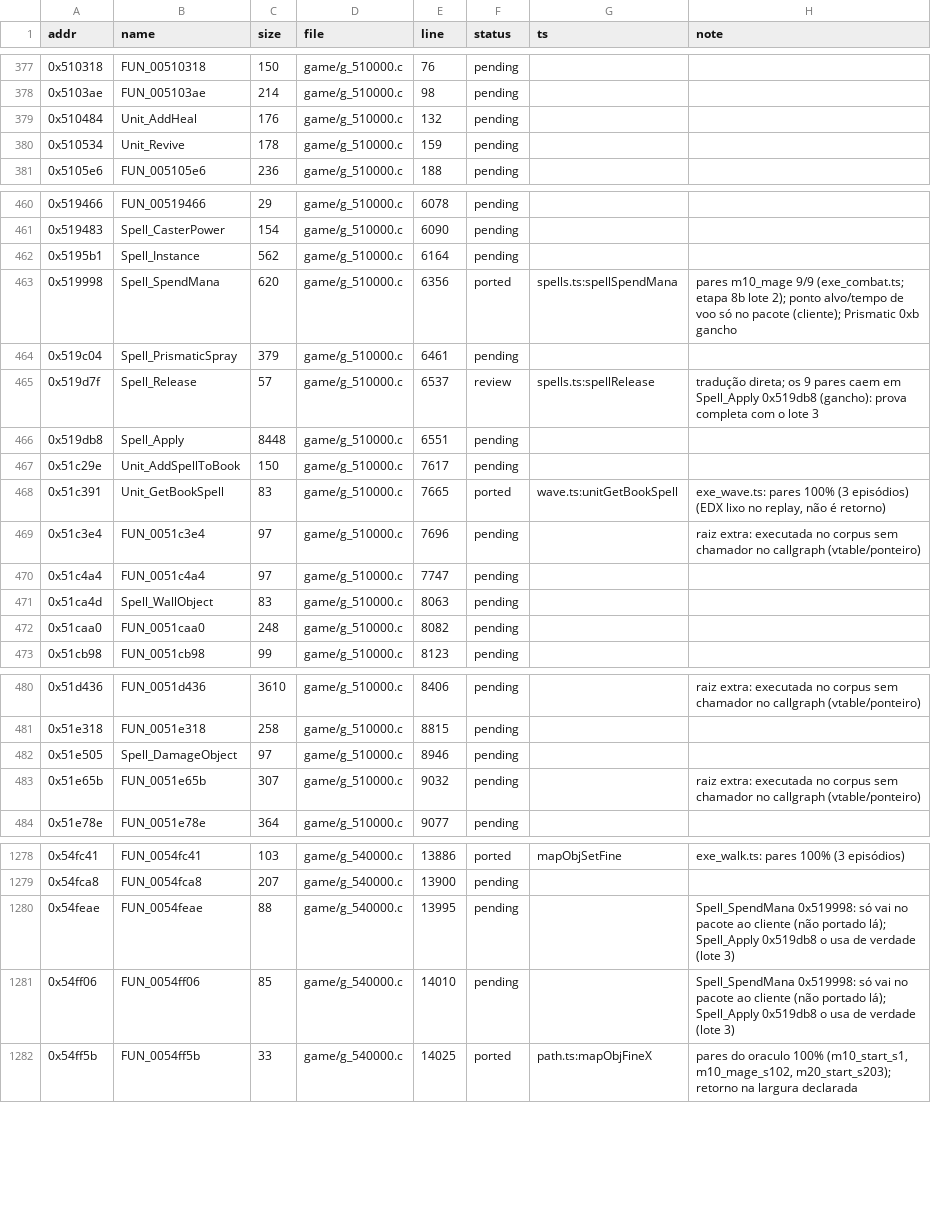
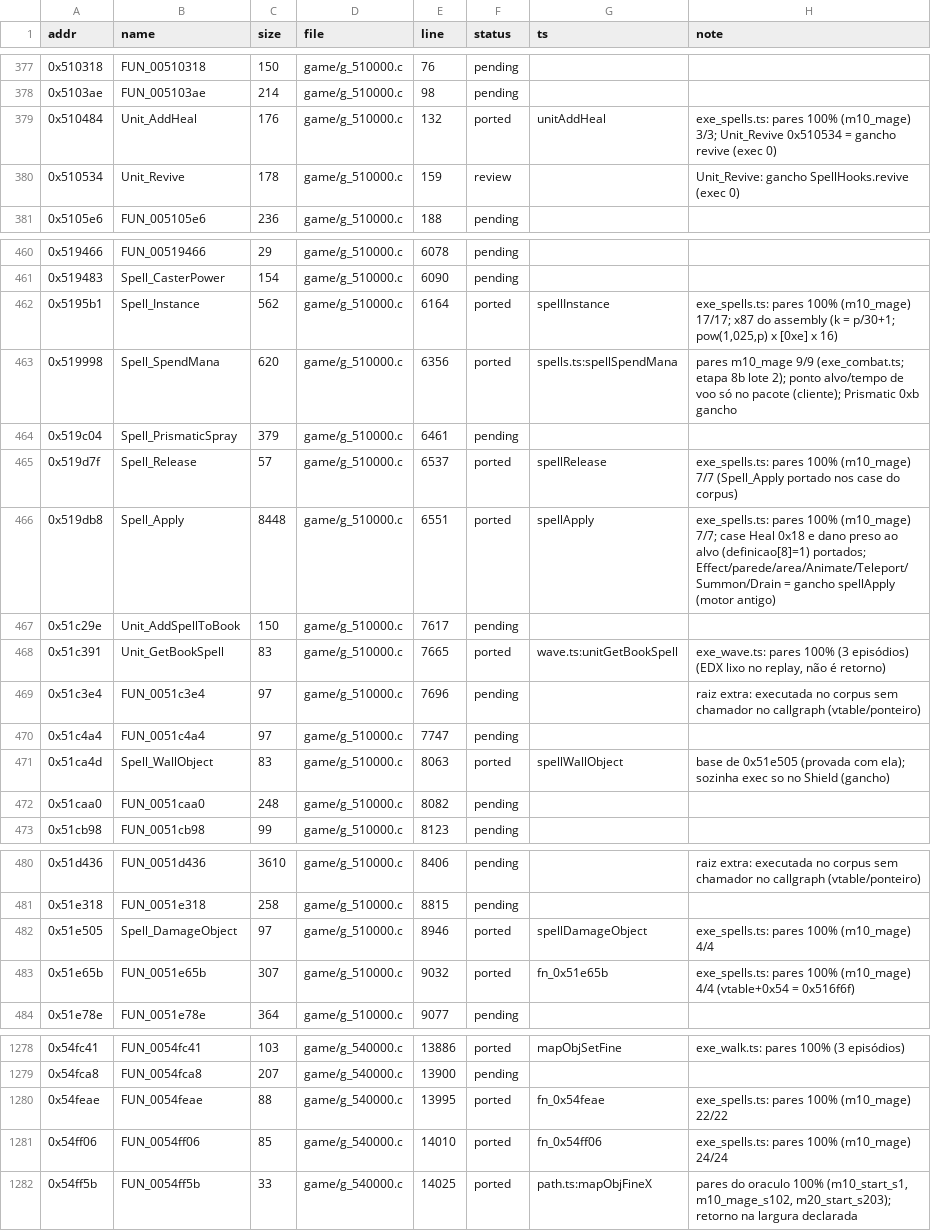
Before and after one commit to Tales-K/rom2-web, a TSV file: tools/re/port_status.tsv, drawn as a sheet; only a part is shown, gaps mark what is left out; the diff covers the shown part only.

```diff
--- a/tools/re/port_status.tsv
+++ b/tools/re/port_status.tsv
@@ -378,4 +378,4 @@ addr	name	size	file	line	status	ts	note
 0x5103ae	FUN_005103ae	214	game/g_510000.c	98	pending		
-0x510484	Unit_AddHeal	176	game/g_510000.c	132	pending		
-0x510534	Unit_Revive	178	game/g_510000.c	159	pending		
+0x510484	Unit_AddHeal	176	game/g_510000.c	132	ported	unitAddHeal	exe_spells.ts: pares 100% (m10_mage) 3/3; Unit_Revive 0x510534 = gancho revive (exec 0)
+0x510534	Unit_Revive	178	game/g_510000.c	159	review		Unit_Revive: gancho SpellHooks.revive (exec 0)
 0x5105e6	FUN_005105e6	236	game/g_510000.c	188	pending		
@@ -461,7 +461,7 @@ addr	name	size	file	line	status	ts	note
 0x519483	Spell_CasterPower	154	game/g_510000.c	6090	pending		
-0x5195b1	Spell_Instance	562	game/g_510000.c	6164	pending		
+0x5195b1	Spell_Instance	562	game/g_510000.c	6164	ported	spellInstance	exe_spells.ts: pares 100% (m10_mage) 17/17; x87 do assembly (k = p/30+1; pow(1,025,p) x [0xe] x 16)
 0x519998	Spell_SpendMana	620	game/g_510000.c	6356	ported	spells.ts:spellSpendMana	pares m10_mage 9/9 (exe_combat.ts; etapa 8b lote 2); ponto alvo/tempo de voo só no pacote (cliente); Prismatic 0xb gancho
 0x519c04	Spell_PrismaticSpray	379	game/g_510000.c	6461	pending		
-0x519d7f	Spell_Release	57	game/g_510000.c	6537	review	spells.ts:spellRelease	tradução direta; os 9 pares caem em Spell_Apply 0x519db8 (gancho): prova completa com o lote 3
-0x519db8	Spell_Apply	8448	game/g_510000.c	6551	pending		
+0x519d7f	Spell_Release	57	game/g_510000.c	6537	ported	spellRelease	exe_spells.ts: pares 100% (m10_mage) 7/7 (Spell_Apply portado nos case do corpus)
+0x519db8	Spell_Apply	8448	game/g_510000.c	6551	ported	spellApply	exe_spells.ts: pares 100% (m10_mage) 7/7; case Heal 0x18 e dano preso ao alvo (definicao[8]=1) portados; Effect/parede/area/Animate/Teleport/Summon/Drain = gancho spellApply (motor antigo)
 0x51c29e	Unit_AddSpellToBook	150	game/g_510000.c	7617	pending		
@@ -470,3 +470,3 @@ addr	name	size	file	line	status	ts	note
 0x51c4a4	FUN_0051c4a4	97	game/g_510000.c	7747	pending		
-0x51ca4d	Spell_WallObject	83	game/g_510000.c	8063	pending		
+0x51ca4d	Spell_WallObject	83	game/g_510000.c	8063	ported	spellWallObject	base de 0x51e505 (provada com ela); sozinha exec so no Shield (gancho)
 0x51caa0	FUN_0051caa0	248	game/g_510000.c	8082	pending		
@@ -481,4 +481,4 @@ addr	name	size	file	line	status	ts	note
 0x51e318	FUN_0051e318	258	game/g_510000.c	8815	pending		
-0x51e505	Spell_DamageObject	97	game/g_510000.c	8946	pending		
-0x51e65b	FUN_0051e65b	307	game/g_510000.c	9032	pending		raiz extra: executada no corpus sem chamador no callgraph (vtable/ponteiro)
+0x51e505	Spell_DamageObject	97	game/g_510000.c	8946	ported	spellDamageObject	exe_spells.ts: pares 100% (m10_mage) 4/4
+0x51e65b	FUN_0051e65b	307	game/g_510000.c	9032	ported	fn_0x51e65b	exe_spells.ts: pares 100% (m10_mage) 4/4 (vtable+0x54 = 0x516f6f)
 0x51e78e	FUN_0051e78e	364	game/g_510000.c	9077	pending		
@@ -1279,4 +1279,4 @@ addr	name	size	file	line	status	ts	note
 0x54fca8	FUN_0054fca8	207	game/g_540000.c	13900	pending		
-0x54feae	FUN_0054feae	88	game/g_540000.c	13995	pending		Spell_SpendMana 0x519998: só vai no pacote ao cliente (não portado lá); Spell_Apply 0x519db8 o usa de verdade (lote 3)
-0x54ff06	FUN_0054ff06	85	game/g_540000.c	14010	pending		Spell_SpendMana 0x519998: só vai no pacote ao cliente (não portado lá); Spell_Apply 0x519db8 o usa de verdade (lote 3)
+0x54feae	FUN_0054feae	88	game/g_540000.c	13995	ported	fn_0x54feae	exe_spells.ts: pares 100% (m10_mage) 22/22
+0x54ff06	FUN_0054ff06	85	game/g_540000.c	14010	ported	fn_0x54ff06	exe_spells.ts: pares 100% (m10_mage) 24/24
 0x54ff5b	FUN_0054ff5b	33	game/g_540000.c	14025	ported	path.ts:mapObjFineX	pares do oraculo 100% (m10_start_s1, m10_mage_s102, m20_start_s203); retorno na largura declarada
```
Also changed, not shown: 103 edited cells elsewhere in this file, 23 other files.
